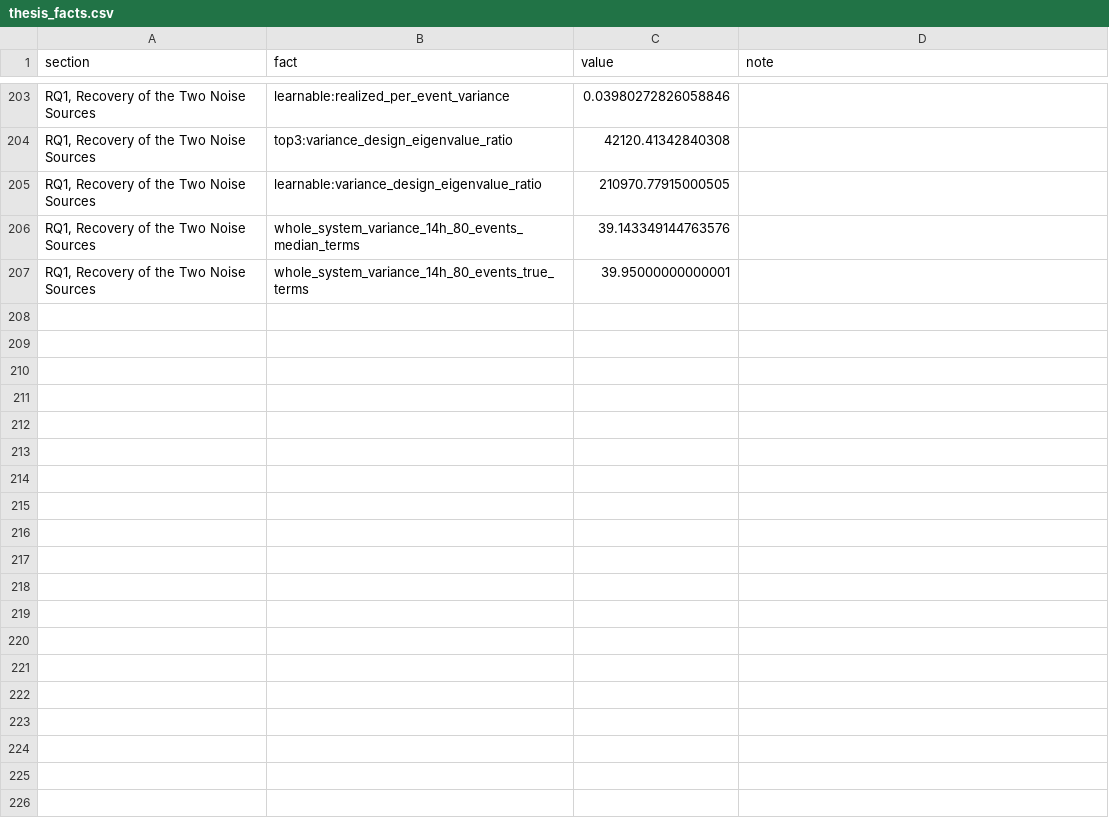
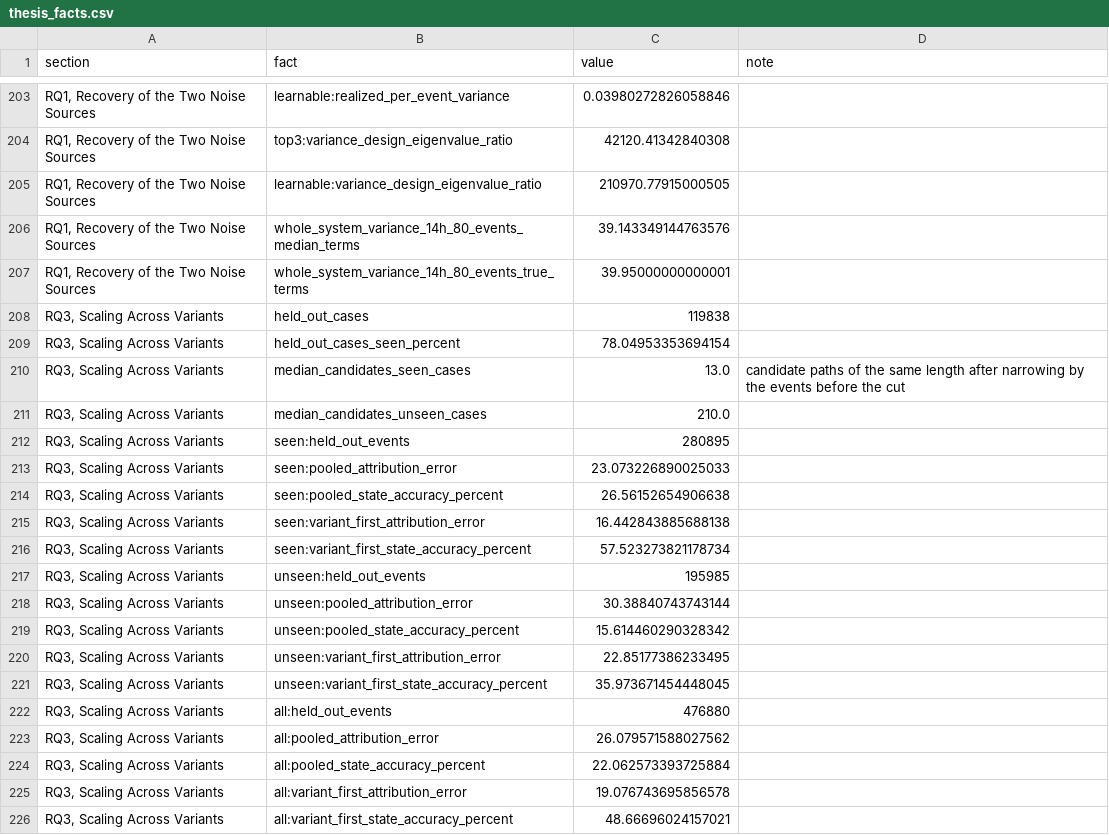
Before and after one commit to shoghli1999/event_based_markov_model, a CSV file: results_event_state/thesis_facts.csv, drawn as a sheet; only a part is shown, gaps mark what is left out; the diff names each change by its address in the sheet, - before the commit and + after, or states it on an @@ line.

Commit message:
Split the whole-system attribution by whether the held-out path was seen in training

```diff
--- a/results_event_state/thesis_facts.csv
+++ b/results_event_state/thesis_facts.csv
+row 208: RQ3, Scaling Across Variants | held_out_cases | 119838
+row 209: RQ3, Scaling Across Variants | held_out_cases_seen_percent | 78.04953353694154
+row 210: RQ3, Scaling Across Variants | median_candidates_seen_cases | 13.0 | candidate paths of the same length after narrowing by the events before the cut
+row 211: RQ3, Scaling Across Variants | median_candidates_unseen_cases | 210.0
+row 212: RQ3, Scaling Across Variants | seen:held_out_events | 280895
+row 213: RQ3, Scaling Across Variants | seen:pooled_attribution_error | 23.073226890025033
+row 214: RQ3, Scaling Across Variants | seen:pooled_state_accuracy_percent | 26.56152654906638
+row 215: RQ3, Scaling Across Variants | seen:variant_first_attribution_error | 16.442843885688138
+row 216: RQ3, Scaling Across Variants | seen:variant_first_state_accuracy_percent | 57.523273821178734
+row 217: RQ3, Scaling Across Variants | unseen:held_out_events | 195985
+row 218: RQ3, Scaling Across Variants | unseen:pooled_attribution_error | 30.38840743743144
+row 219: RQ3, Scaling Across Variants | unseen:pooled_state_accuracy_percent | 15.614460290328342
+row 220: RQ3, Scaling Across Variants | unseen:variant_first_attribution_error | 22.85177386233495
+row 221: RQ3, Scaling Across Variants | unseen:variant_first_state_accuracy_percent | 35.973671454448045
+row 222: RQ3, Scaling Across Variants | all:held_out_events | 476880
+row 223: RQ3, Scaling Across Variants | all:pooled_attribution_error | 26.079571588027562
+row 224: RQ3, Scaling Across Variants | all:pooled_state_accuracy_percent | 22.062573393725884
+row 225: RQ3, Scaling Across Variants | all:variant_first_attribution_error | 19.076743695856578
+row 226: RQ3, Scaling Across Variants | all:variant_first_state_accuracy_percent | 48.66696024157021
```
Also changed, not shown: 1 other file.
